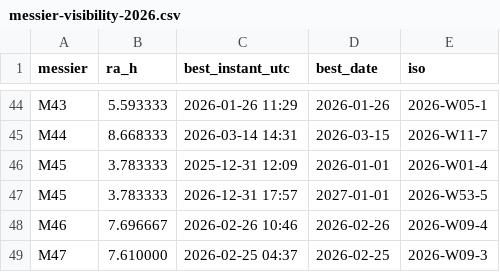
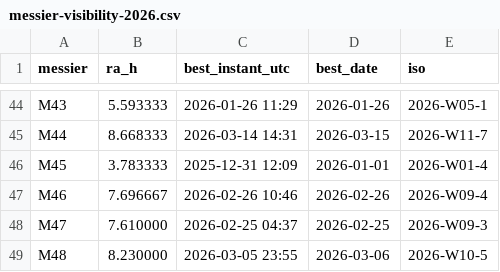
Before and after one commit to alexmiller63/AlexanderFerrariMiller.com, a CSV file: Star-Almanack-Repo/generated/messier-visibility-2026.csv, drawn as a sheet; only a part is shown, gaps mark what is left out; the shorter side is filled out with more unchanged rows.

```diff
--- a/Star-Almanack-Repo/generated/messier-visibility-2026.csv
+++ b/Star-Almanack-Repo/generated/messier-visibility-2026.csv
@@ -46,3 +46,2 @@ M44,8.668333,2026-03-14 14:31,2026-03-15,2026-W11-7
 M45,3.783333,2025-12-31 12:09,2026-01-01,2026-W01-4
-M45,3.783333,2026-12-31 17:57,2027-01-01,2026-W53-5
 M46,7.696667,2026-02-26 10:46,2026-02-26,2026-W09-4
```
Also changed, not shown: Star-Almanack-Repo/generated/expanded-bayer-visibility-2026.csv, 4 other files.
